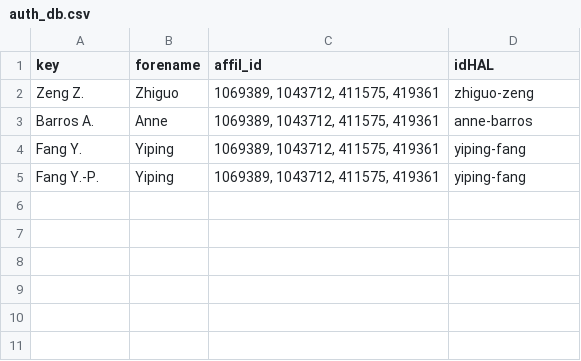
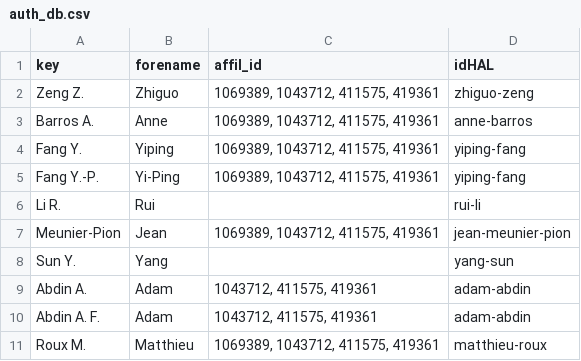
Before and after one commit to sonic160/automate_hal, a CSV file: data/inputs/auth_db.csv, drawn as a sheet.

Commit message:
Update auth_db.csv

```diff
--- a/data/inputs/auth_db.csv
+++ b/data/inputs/auth_db.csv
@@ -4,2 +4,8 @@ Barros A.,Anne,"1069389, 1043712, 411575, 419361",anne-barros
 Fang Y.,Yiping,"1069389, 1043712, 411575, 419361",yiping-fang
-Fang Y.-P.,Yiping,"1069389, 1043712, 411575, 419361",yiping-fang
+Fang Y.-P.,Yi-Ping,"1069389, 1043712, 411575, 419361",yiping-fang
+Li R.,Rui,,rui-li
+Meunier-Pion,Jean,"1069389, 1043712, 411575, 419361",jean-meunier-pion
+Sun Y.,Yang,,yang-sun
+Abdin A.,Adam,"1043712, 411575, 419361",adam-abdin
+Abdin A. F.,Adam,"1043712, 411575, 419361",adam-abdin
+Roux M.,Matthieu,"1069389, 1043712, 411575, 419361",matthieu-roux
```
